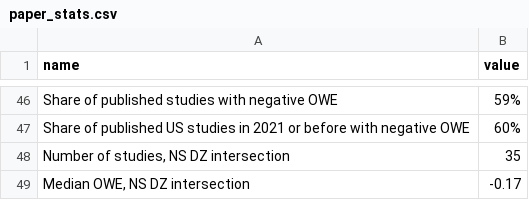
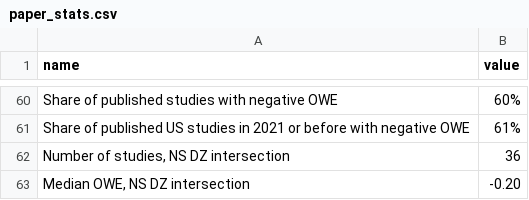
Before and after one commit to Economic/owe_review, a CSV file: docs/paper_stats.csv, drawn as a sheet; only a part is shown, gaps mark what is left out; addresses are those after the commit; the diff covers the shown part only; the diff names each change by its address in the sheet, - before the commit and + after, or states it on an @@ line.

```diff
--- a/docs/paper_stats.csv
+++ b/docs/paper_stats.csv
-B60 (value): 59%
+B60 (value): 60%
-B61 (value): 60%
+B61 (value): 61%
-B62 (value): 35
+B62 (value): 36
-B63 (value): -0.17
+B63 (value): -0.20
```
Also changed, not shown: 14 added rows and 21 edited cells elsewhere in this file, mw_owe_repository.csv, ns_dz_studies.csv, 11 other files.
